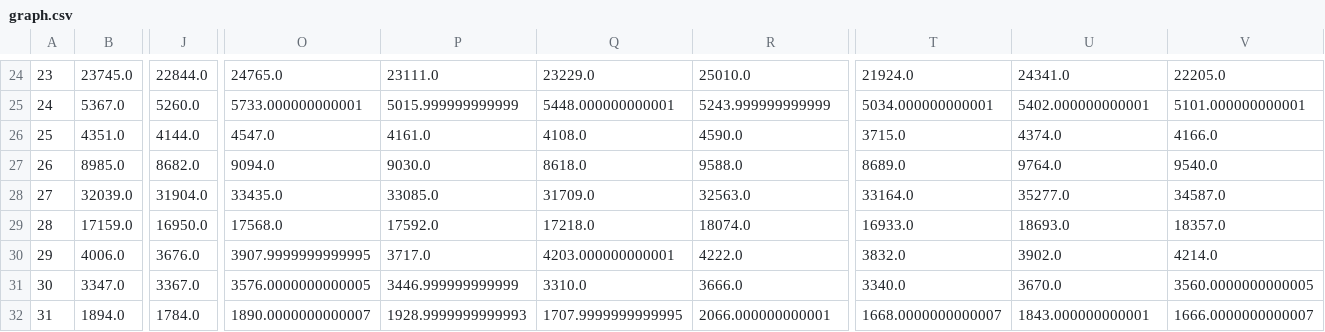
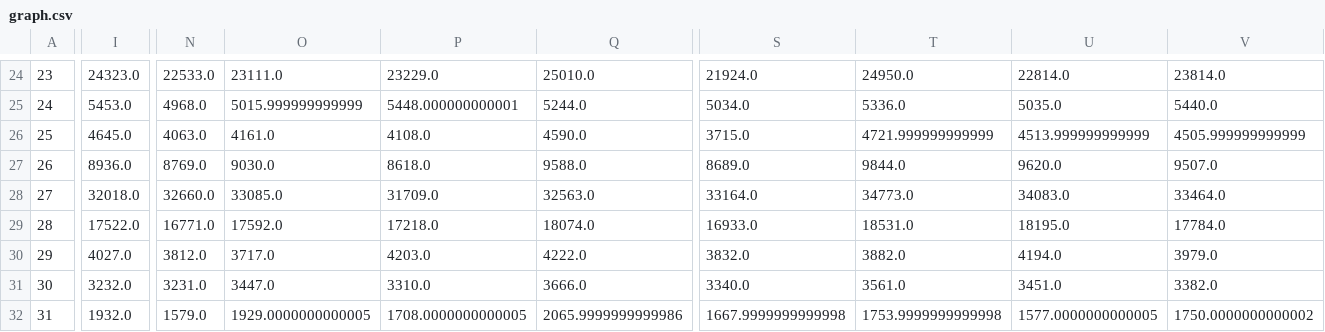
Before and after one commit to 5522079/kenketsu-navi, a CSV file: data/graph.csv, drawn as a sheet; only a part is shown, gaps mark what is left out; removed rows and columns are numbered as before the commit, all else as after; the diff covers the shown part only; the diff names each change by its address in the sheet, - before the commit and + after, or states it on an @@ line.

```diff
--- a/data/graph.csv
+++ b/data/graph.csv
-column B, rows 24-32: 23745.0 | 5367.0 | 4351.0 | 8985.0 | 32039.0 | 17159.0 | 4006.0 | 3347.0 | 1894.0
-column J, rows 24-32: 22844.0 | 5260.0 | 4144.0 | 8682.0 | 31904.0 | 16950.0 | 3676.0 | 3367.0 | 1784.0
+column I, rows 24-32: 24323.0 | 5453.0 | 4645.0 | 8936.0 | 32018.0 | 17522.0 | 4027.0 | 3232.0 | 1932.0
-column O, rows 24-32: 24765.0 | 5733.000000000001 | 4547.0 | 9094.0 | 33435.0 | 17568.0 | 3907.9999999999995 | 3576.0000000000005 | 1890.0000000000007
+column N, rows 24-32: 22533.0 | 4968.0 | 4063.0 | 8769.0 | 32660.0 | 16771.0 | 3812.0 | 3231.0 | 1579.0
+column T, rows 24-32: 24950.0 | 5336.0 | 4721.999999999999 | 9844.0 | 34773.0 | 18531.0 | 3882.0 | 3561.0 | 1753.9999999999998
-U24: 24341.0
+U24: 22814.0
-V24: 22205.0
+V24: 23814.0
-Q25: 5243.999999999999
+Q25: 5244.0
-S25: 5034.000000000001
+S25: 5034.0
-U25: 5402.000000000001
+U25: 5035.0
-V25: 5101.000000000001
+V25: 5440.0
-U26: 4374.0
+U26: 4513.999999999999
-V26: 4166.0
+V26: 4505.999999999999
-U27: 9764.0
+U27: 9620.0
-V27: 9540.0
+V27: 9507.0
-U28: 35277.0
+U28: 34083.0
-V28: 34587.0
+V28: 33464.0
-U29: 18693.0
+U29: 18195.0
-V29: 18357.0
+V29: 17784.0
-P30: 4203.000000000001
+P30: 4203.0
-U30: 3902.0
+U30: 4194.0
-V30: 4214.0
+V30: 3979.0
-O31: 3446.999999999999
+O31: 3447.0
-U31: 3670.0
+U31: 3451.0
-V31: 3560.0000000000005
+V31: 3382.0
-O32: 1928.9999999999993
+O32: 1929.0000000000005
-P32: 1707.9999999999995
+P32: 1708.0000000000005
-Q32: 2066.000000000001
+Q32: 2065.9999999999986
-S32: 1668.0000000000007
+S32: 1667.9999999999998
-U32: 1843.000000000001
+U32: 1577.0000000000005
-V32: 1666.0000000000007
+V32: 1750.0000000000002
```
Also changed, not shown: 147 edited cells elsewhere in this file, data/BloodDonation.csv, 1 other file.
